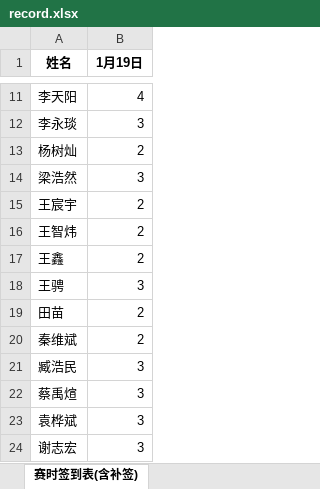
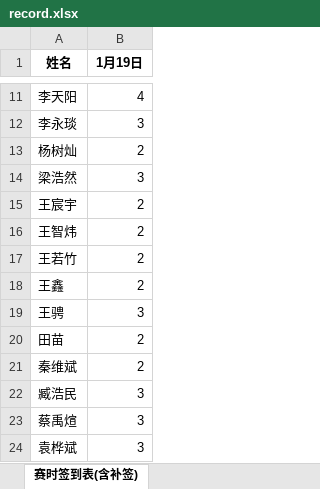
Before and after one commit to selfmade-softs/BUPT-ACM-2024-winter, an Excel workbook: record.xlsx, sheet 赛时签到表(含补签), drawn as a sheet; only a part is shown, gaps mark what is left out; the shorter side is filled out with more unchanged rows; values as stored, in another font and other column widths than the file's, no borders; the diff names each change by its address in the sheet, - before the commit and + after, or states it on an @@ line.

```diff
--- a/record.xlsx (sheet 赛时签到表(含补签))
+++ b/record.xlsx (sheet 赛时签到表(含补签))
+row 17: 王若竹 | 2
```
Also changed, not shown: ranks/BUPT 2024 Winter Welcome Wagon #1.xlsx.
